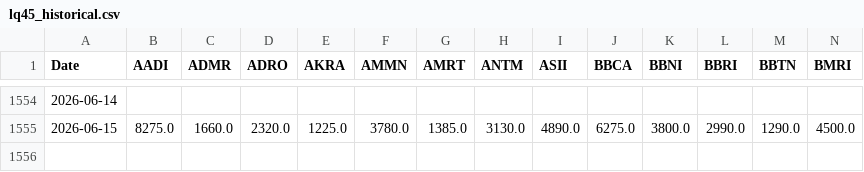
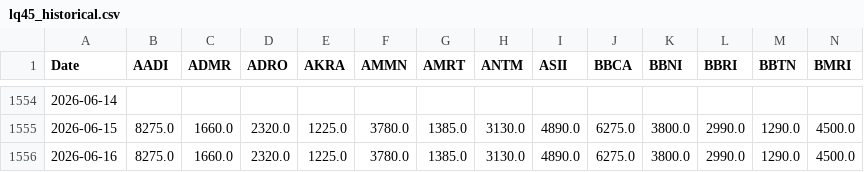
Before and after one commit to GabrielaSugiarto/TrialCapstone, a CSV file: data-scientist/data/lq45_historical.csv, drawn as a sheet; only a part is shown, gaps mark what is left out; rows hold the shown columns only; the diff names each change by its address in the sheet, - before the commit and + after, or states it on an @@ line.

```diff
--- a/data-scientist/data/lq45_historical.csv
+++ b/data-scientist/data/lq45_historical.csv
+row 1556: 2026-06-16 | 8275.0 | 1660.0 | 2320.0 | 1225.0 | 3780.0 | 1385.0 | 3130.0 | 4890.0 | 6275.0 | 3800.0 | 2990.0 | 1290.0 | 4500.0
```
